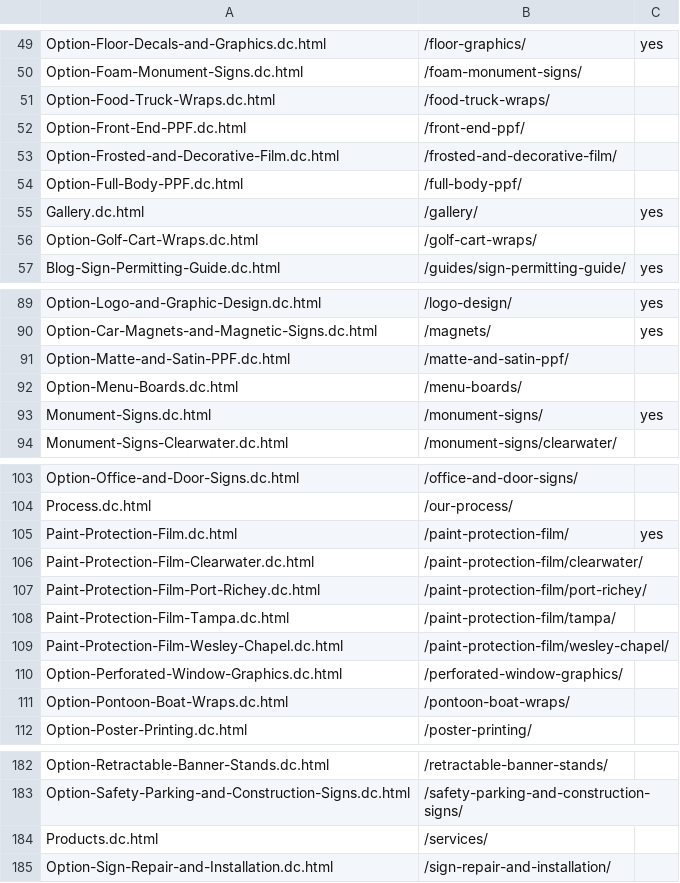
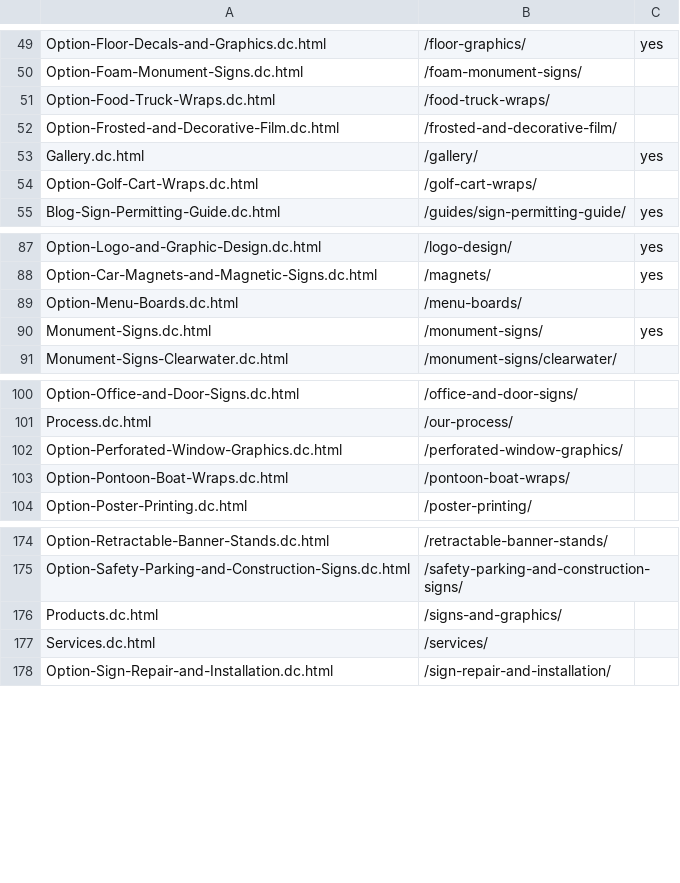
Before and after one commit to Radomski13/FlyVisuals-Redesign, a CSV file: launch/url-plan.csv, drawn as a sheet; only a part is shown, gaps mark what is left out.

```diff
--- a/launch/url-plan.csv
+++ b/launch/url-plan.csv
@@ -51,5 +51,3 @@ Option-Foam-Monument-Signs.dc.html,/foam-monument-signs/,
 Option-Food-Truck-Wraps.dc.html,/food-truck-wraps/,
-Option-Front-End-PPF.dc.html,/front-end-ppf/,
 Option-Frosted-and-Decorative-Film.dc.html,/frosted-and-decorative-film/,
-Option-Full-Body-PPF.dc.html,/full-body-ppf/,
 Gallery.dc.html,/gallery/,yes
@@ -90,3 +88,2 @@ Option-Logo-and-Graphic-Design.dc.html,/logo-design/,yes
 Option-Car-Magnets-and-Magnetic-Signs.dc.html,/magnets/,yes
-Option-Matte-and-Satin-PPF.dc.html,/matte-and-satin-ppf/,
 Option-Menu-Boards.dc.html,/menu-boards/,
@@ -104,7 +101,2 @@ Option-Office-and-Door-Signs.dc.html,/office-and-door-signs/,
 Process.dc.html,/our-process/,
-Paint-Protection-Film.dc.html,/paint-protection-film/,yes
-Paint-Protection-Film-Clearwater.dc.html,/paint-protection-film/clearwater/,
-Paint-Protection-Film-Port-Richey.dc.html,/paint-protection-film/port-richey/,
-Paint-Protection-Film-Tampa.dc.html,/paint-protection-film/tampa/,
-Paint-Protection-Film-Wesley-Chapel.dc.html,/paint-protection-film/wesley-chapel/,
 Option-Perforated-Window-Graphics.dc.html,/perforated-window-graphics/,
@@ -183,3 +175,4 @@ Option-Retractable-Banner-Stands.dc.html,/retractable-banner-stands/,
 Option-Safety-Parking-and-Construction-Signs.dc.html,/safety-parking-and-construction-signs/,
-Products.dc.html,/services/,
+Products.dc.html,/signs-and-graphics/,
+Services.dc.html,/services/,
 Option-Sign-Repair-and-Installation.dc.html,/sign-repair-and-installation/,
```
Also changed, not shown: launch/redirects.csv, 38 other files.
